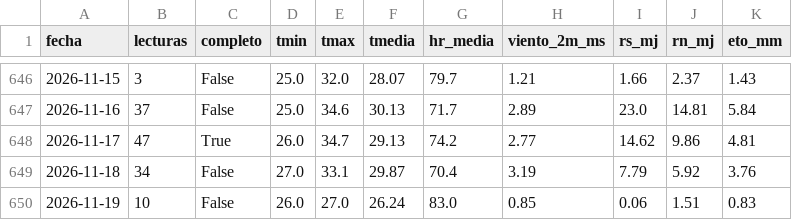
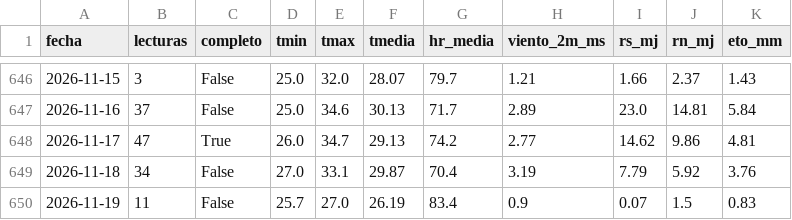
Before and after one commit to henryayalachully12-alt/cecasp, a CSV file: data/diario.csv, drawn as a sheet; only a part is shown, gaps mark what is left out.

Commit message:
Nuevas lecturas

```diff
--- a/data/diario.csv
+++ b/data/diario.csv
@@ -649,2 +649,2 @@ fecha,lecturas,completo,tmin,tmax,tmedia,hr_media,viento_2m_ms,rs_mj,rn_mj,eto_m
 2026-11-18,34,False,27.0,33.1,29.87,70.4,3.19,7.79,5.92,3.76
-2026-11-19,10,False,26.0,27.0,26.24,83.0,0.85,0.06,1.51,0.83
+2026-11-19,11,False,25.7,27.0,26.19,83.4,0.9,0.07,1.5,0.83
```
Also changed, not shown: 2 other files.
